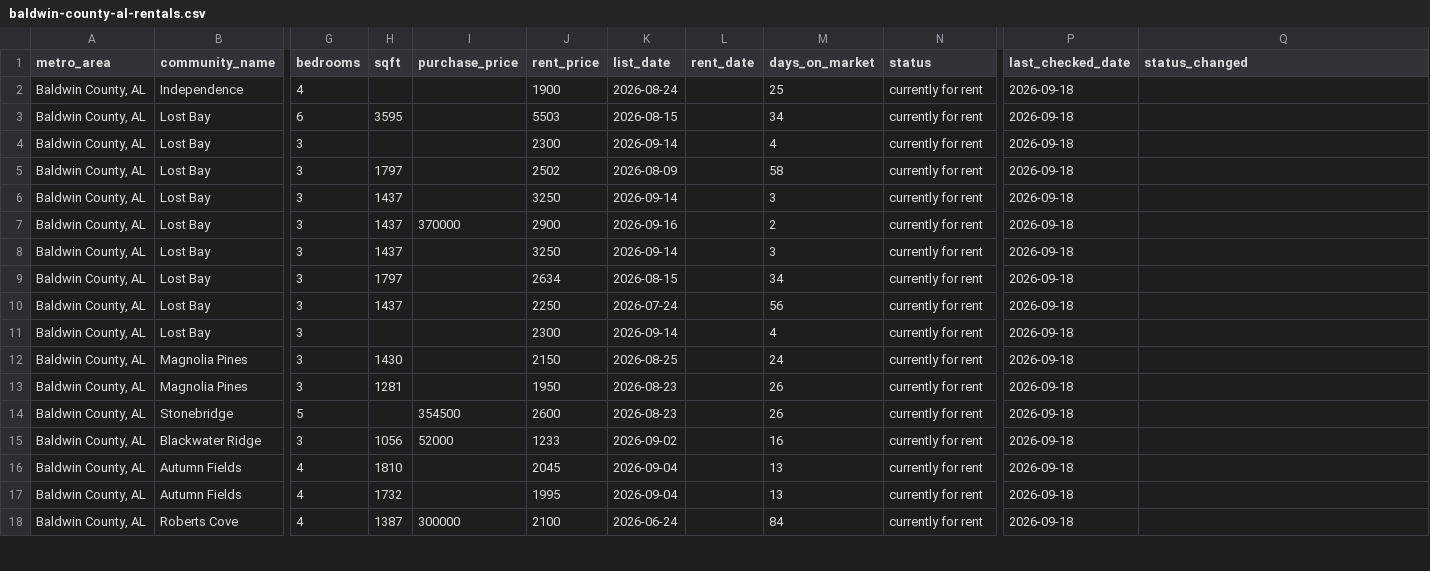
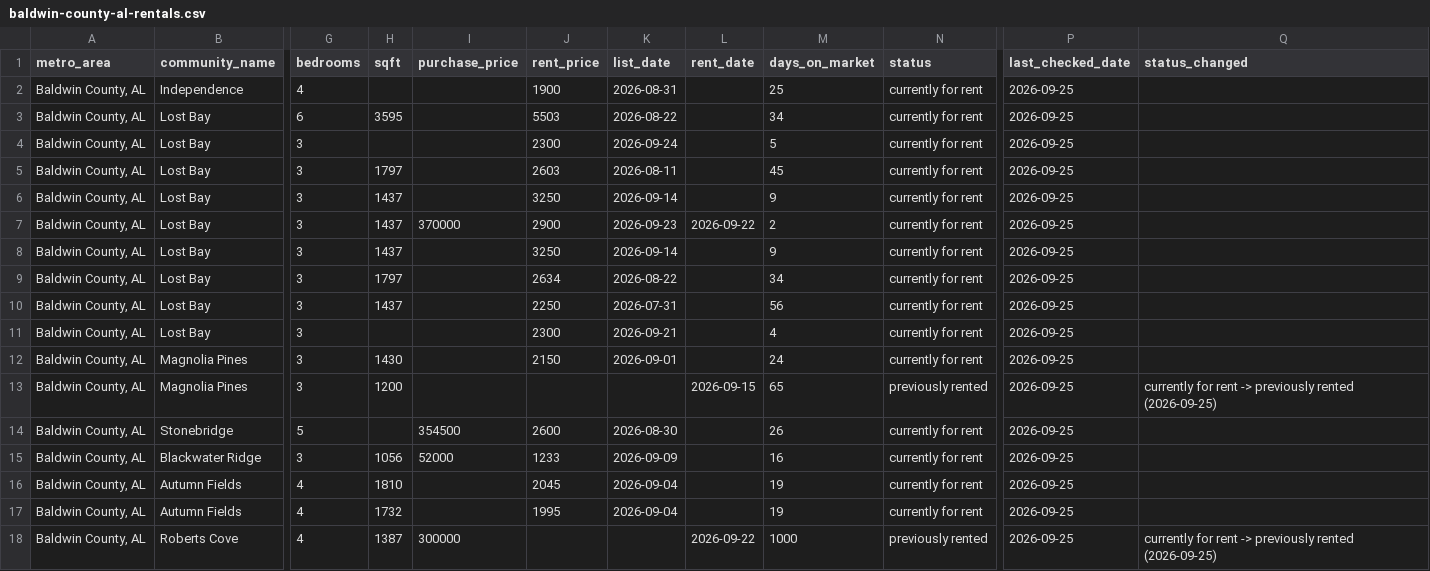
Before and after one commit to Shlomgo/rental-trial, a CSV file: output/baldwin-county-al-rentals.csv, drawn as a sheet; only a part is shown, gaps mark what is left out; the diff covers the shown part only; the diff names each change by its address in the sheet, - before the commit and + after, or states it on an @@ line.

```diff
--- a/output/baldwin-county-al-rentals.csv
+++ b/output/baldwin-county-al-rentals.csv
-K2 (list_date): 2026-08-24
+K2 (list_date): 2026-08-31
-P2:P18 (last_checked_date): 2026-09-18
+P2:P18 (last_checked_date): 2026-09-25
-K3 (list_date): 2026-08-15
+K3 (list_date): 2026-08-22
-K4 (list_date): 2026-09-14
+K4 (list_date): 2026-09-24
-M4 (days_on_market): 4
+M4 (days_on_market): 5
-J5 (rent_price): 2502
+J5 (rent_price): 2603
-K5 (list_date): 2026-08-09
+K5 (list_date): 2026-08-11
-M5 (days_on_market): 58
+M5 (days_on_market): 45
-M6 (days_on_market): 3
+M6 (days_on_market): 9
-K7 (list_date): 2026-09-16
+K7 (list_date): 2026-09-23
-L7 (rent_date): (empty)
+L7 (rent_date): 2026-09-22
-M8 (days_on_market): 3
+M8 (days_on_market): 9
-K9 (list_date): 2026-08-15
+K9 (list_date): 2026-08-22
-K10 (list_date): 2026-07-24
+K10 (list_date): 2026-07-31
-K11 (list_date): 2026-09-14
+K11 (list_date): 2026-09-21
-K12 (list_date): 2026-08-25
+K12 (list_date): 2026-09-01
-H13 (sqft): 1281
+H13 (sqft): 1200
-J13 (rent_price): 1950
+J13 (rent_price): (empty)
-K13 (list_date): 2026-08-23
+K13 (list_date): (empty)
-L13 (rent_date): (empty)
+L13 (rent_date): 2026-09-15
-M13 (days_on_market): 26
+M13 (days_on_market): 65
-N13 (status): currently for rent
+N13 (status): previously rented
-Q13 (status_changed): (empty)
+Q13 (status_changed): currently for rent -> previously rented (2026-09-25)
-K14 (list_date): 2026-08-23
+K14 (list_date): 2026-08-30
-K15 (list_date): 2026-09-02
+K15 (list_date): 2026-09-09
-M16:M17 (days_on_market): 13
+M16:M17 (days_on_market): 19
-J18 (rent_price): 2100
+J18 (rent_price): (empty)
-K18 (list_date): 2026-06-24
+K18 (list_date): (empty)
-L18 (rent_date): (empty)
+L18 (rent_date): 2026-09-22
-M18 (days_on_market): 84
+M18 (days_on_market): 1000
-N18 (status): currently for rent
+N18 (status): previously rented
-Q18 (status_changed): (empty)
+Q18 (status_changed): currently for rent -> previously rented (2026-09-25)
```
Also changed, not shown: 6 added rows and 21 edited cells elsewhere in this file, output/hickory-nc-rentals.csv, output/little-rock-ar-rentals.csv, 15 other files.
